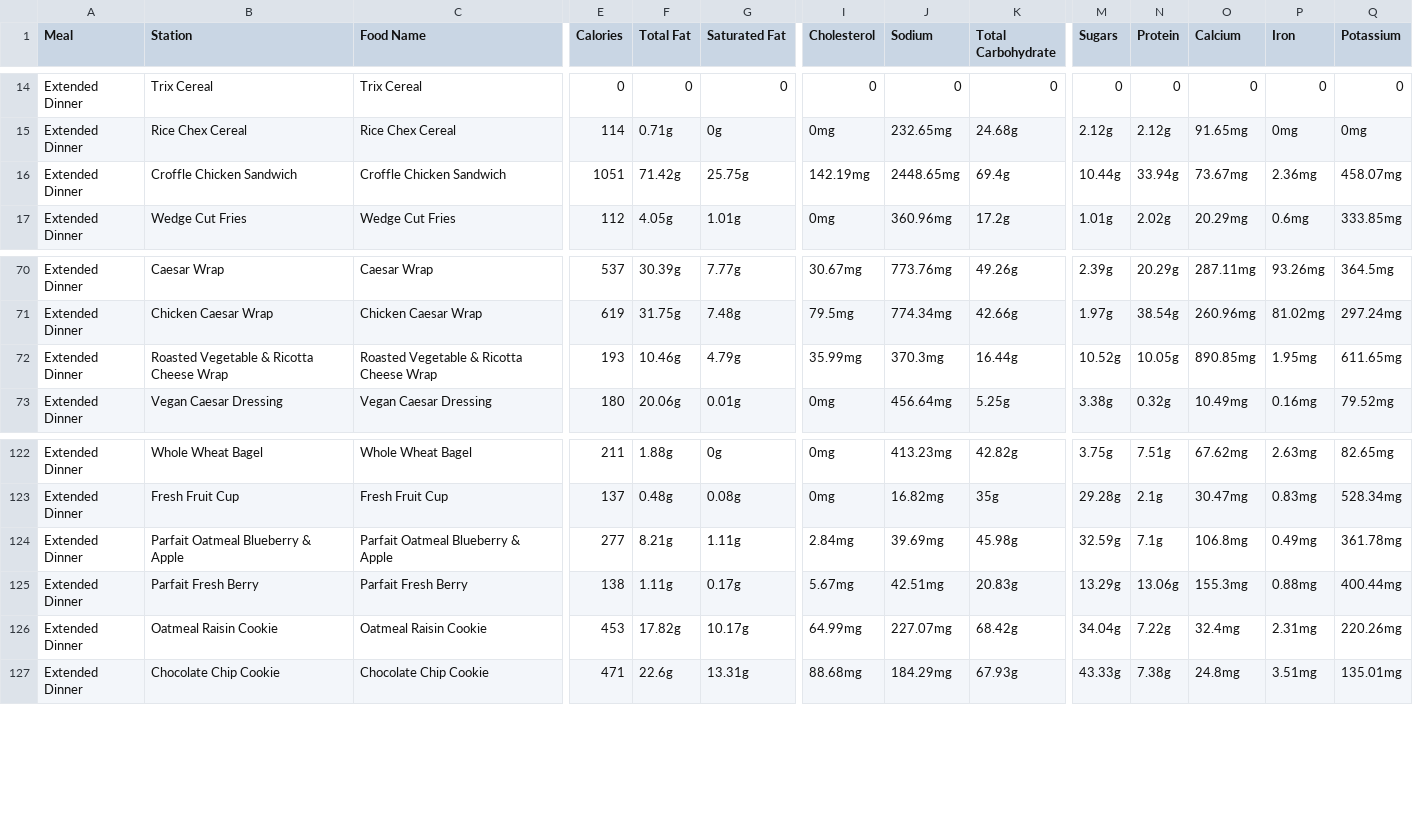
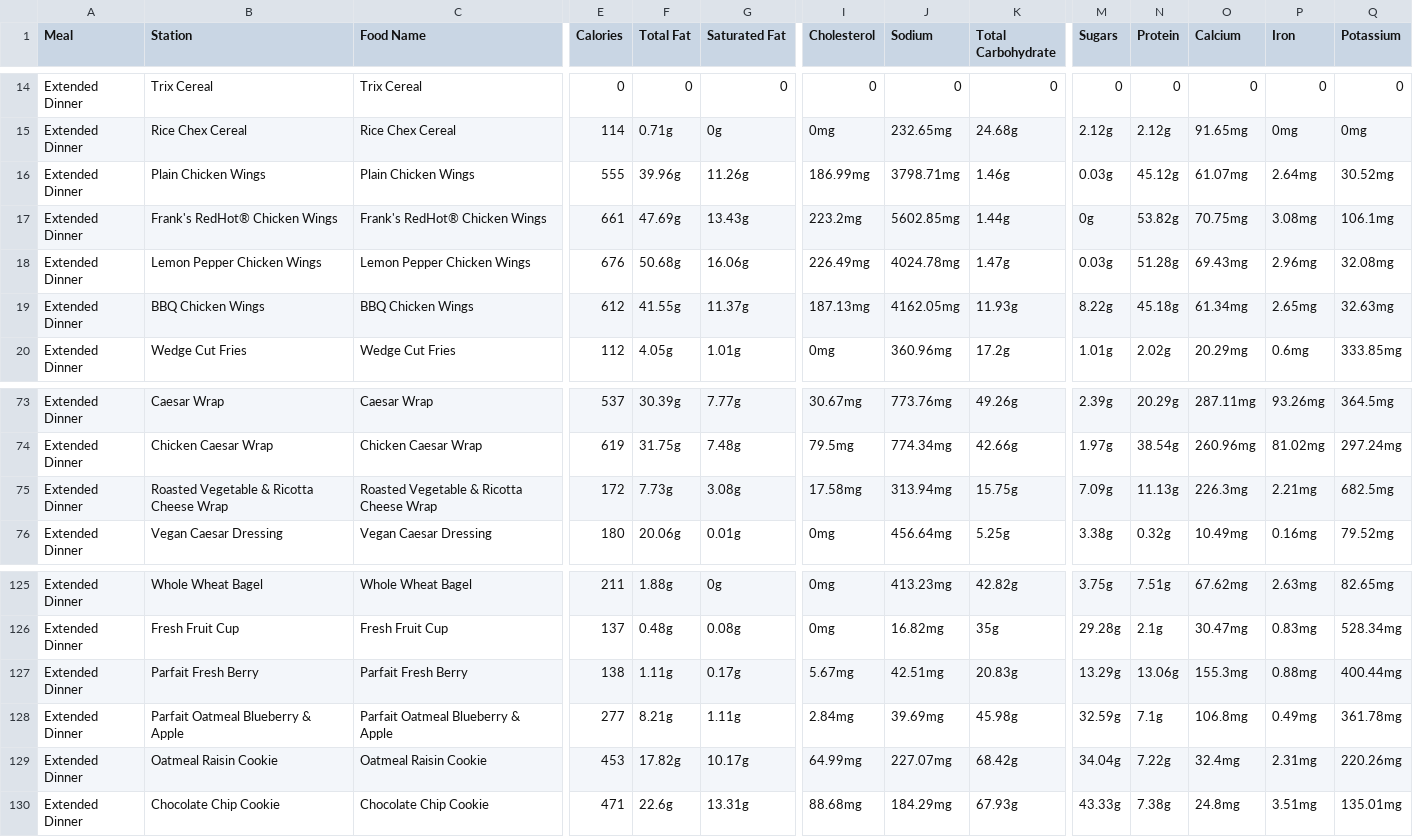
Before and after one commit to rishiprasad117-art/Bcal-UCLA, a CSV file: data/raw/ucla_bruin_cafe_nutrition_final.csv, drawn as a sheet; only a part is shown, gaps mark what is left out; addresses are those after the commit; rows hold the shown columns only; the diff covers the shown part only; the diff names each change by its address in the sheet, - before the commit and + after, or states it on an @@ line.

```diff
--- a/data/raw/ucla_bruin_cafe_nutrition_final.csv
+++ b/data/raw/ucla_bruin_cafe_nutrition_final.csv
+row 16: Extended Dinner | Plain Chicken Wings | Plain Chicken Wings | 555 | 39.96g | 11.26g | 186.99mg | 3798.71mg | 1.46g | 0.03g | 45.12g | 61.07mg | 2.64mg | 30.52mg
+row 17: Extended Dinner | Frank's RedHot® Chicken Wings | Frank's RedHot® Chicken Wings | 661 | 47.69g | 13.43g | 223.2mg | 5602.85mg | 1.44g | 0g | 53.82g | 70.75mg | 3.08mg | 106.1mg
-B18 (Station): Croffle Chicken Sandwich
+B18 (Station): Lemon Pepper Chicken Wings
-C18 (Food Name): Croffle Chicken Sandwich
+C18 (Food Name): Lemon Pepper Chicken Wings
-E18 (Calories): 1051
+E18 (Calories): 676
-F18 (Total Fat): 71.42g
+F18 (Total Fat): 50.68g
-G18 (Saturated Fat): 25.75g
+G18 (Saturated Fat): 16.06g
-I18 (Cholesterol): 142.19mg
+I18 (Cholesterol): 226.49mg
-J18 (Sodium): 2448.65mg
+J18 (Sodium): 4024.78mg
-K18 (Total Carbohydrate): 69.4g
+K18 (Total Carbohydrate): 1.47g
-M18 (Sugars): 10.44g
+M18 (Sugars): 0.03g
-N18 (Protein): 33.94g
+N18 (Protein): 51.28g
-O18 (Calcium): 73.67mg
+O18 (Calcium): 69.43mg
-P18 (Iron): 2.36mg
+P18 (Iron): 2.96mg
-Q18 (Potassium): 458.07mg
+Q18 (Potassium): 32.08mg
+row 19: Extended Dinner | BBQ Chicken Wings | BBQ Chicken Wings | 612 | 41.55g | 11.37g | 187.13mg | 4162.05mg | 11.93g | 8.22g | 45.18g | 61.34mg | 2.65mg | 32.63mg
-E75 (Calories): 193
+E75 (Calories): 172
-F75 (Total Fat): 10.46g
+F75 (Total Fat): 7.73g
-G75 (Saturated Fat): 4.79g
+G75 (Saturated Fat): 3.08g
-I75 (Cholesterol): 35.99mg
+I75 (Cholesterol): 17.58mg
-J75 (Sodium): 370.3mg
+J75 (Sodium): 313.94mg
-K75 (Total Carbohydrate): 16.44g
+K75 (Total Carbohydrate): 15.75g
-M75 (Sugars): 10.52g
+M75 (Sugars): 7.09g
-N75 (Protein): 10.05g
+N75 (Protein): 11.13g
-O75 (Calcium): 890.85mg
+O75 (Calcium): 226.3mg
-P75 (Iron): 1.95mg
+P75 (Iron): 2.21mg
-Q75 (Potassium): 611.65mg
+Q75 (Potassium): 682.5mg
@@ row 125 moved to row 127: Extended Dinner @@
```
Also changed, not shown: 3 edited cells elsewhere in this file, data/daily_menu.csv, data/food_tags.csv, 8 other files.
